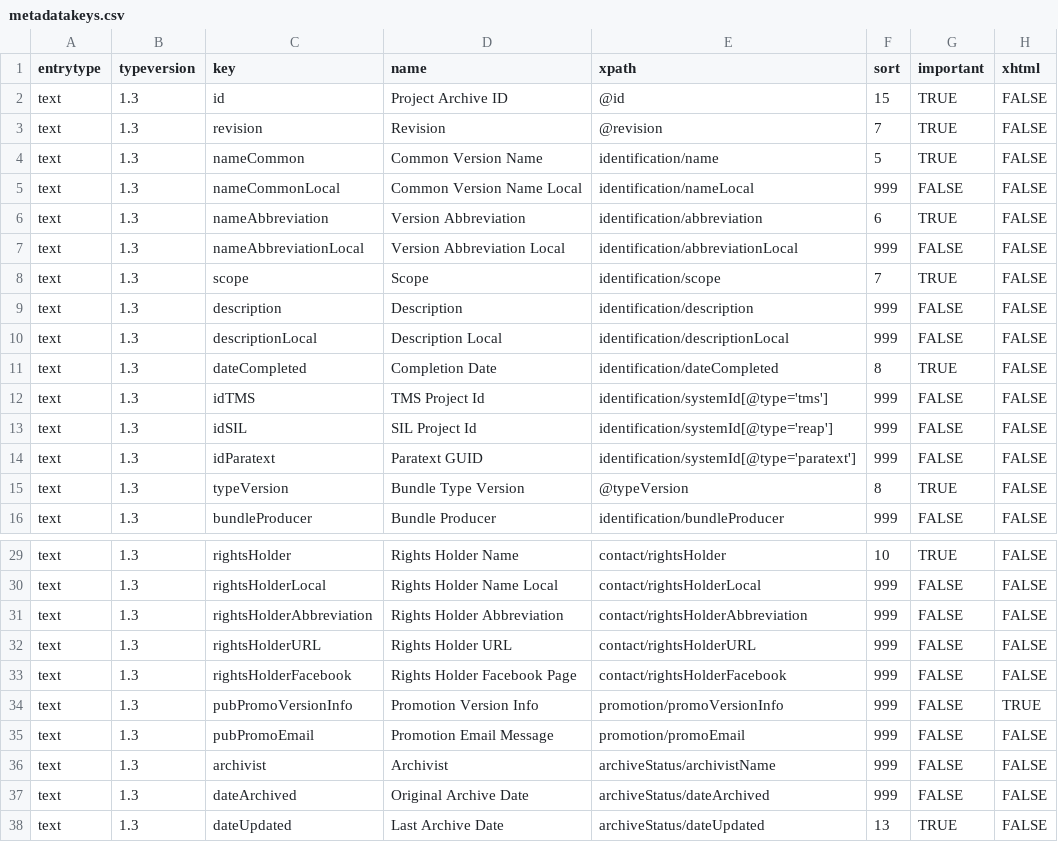
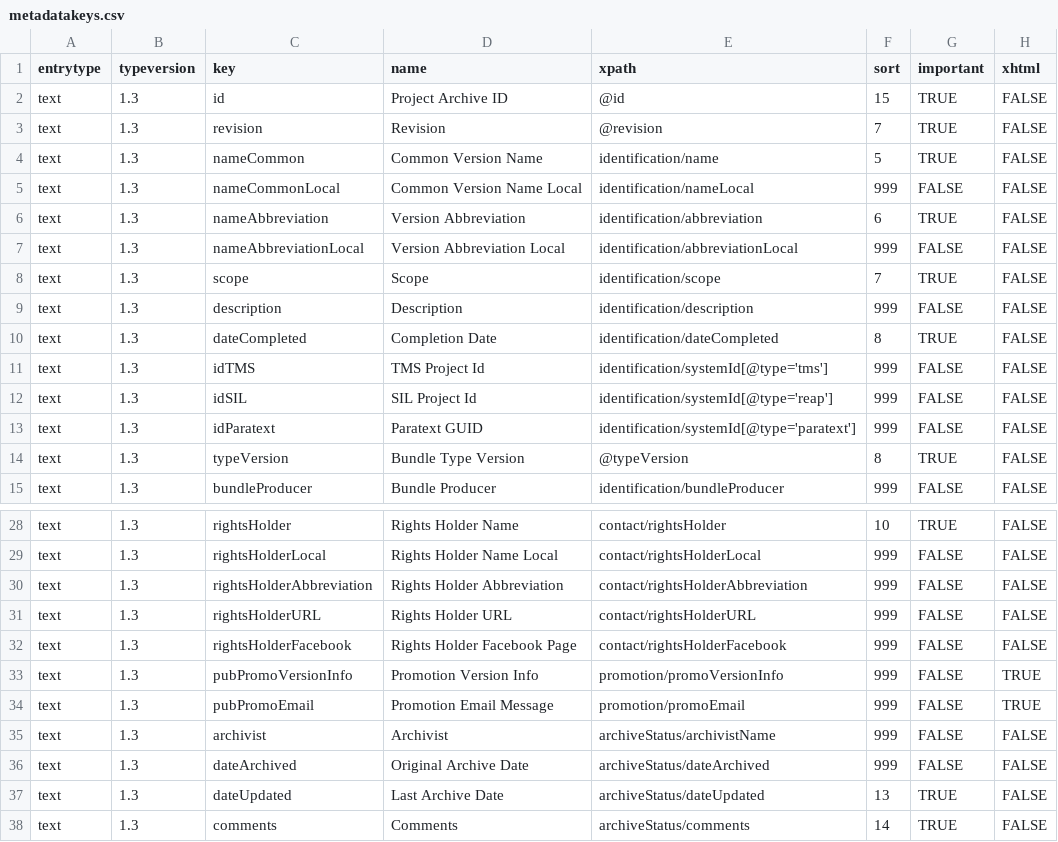
Before and after one commit to ubsicap/dbl-archive-validation, a CSV file: source/text/1.3/metadatakeys.csv, drawn as a sheet; only a part is shown, gaps mark what is left out; the shorter side is filled out with more unchanged rows.

Commit message:
remove descriptionLocal. set promoEmail to xhtml

```diff
--- a/source/text/1.3/metadatakeys.csv
+++ b/source/text/1.3/metadatakeys.csv
@@ -9,3 +9,2 @@ text,1.3,scope,Scope,identification/scope,7,TRUE,FALSE
 text,1.3,description,Description,identification/description,999,FALSE,FALSE
-text,1.3,descriptionLocal,Description Local,identification/descriptionLocal,999,FALSE,FALSE
 text,1.3,dateCompleted,Completion Date,identification/dateCompleted,8,TRUE,FALSE
@@ -34,3 +33,3 @@ text,1.3,rightsHolderFacebook,Rights Holder Facebook Page,contact/rightsHolderFa
 text,1.3,pubPromoVersionInfo,Promotion Version Info,promotion/promoVersionInfo,999,FALSE,TRUE
-text,1.3,pubPromoEmail,Promotion Email Message,promotion/promoEmail,999,FALSE,FALSE
+text,1.3,pubPromoEmail,Promotion Email Message,promotion/promoEmail,999,FALSE,TRUE
 text,1.3,archivist,Archivist,archiveStatus/archivistName,999,FALSE,FALSE
```
